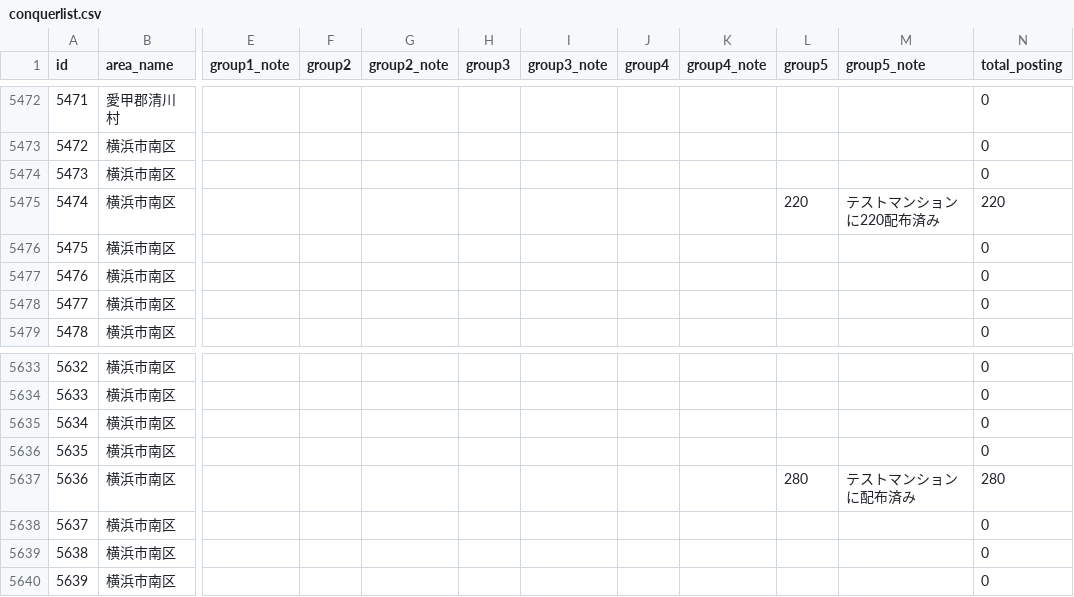
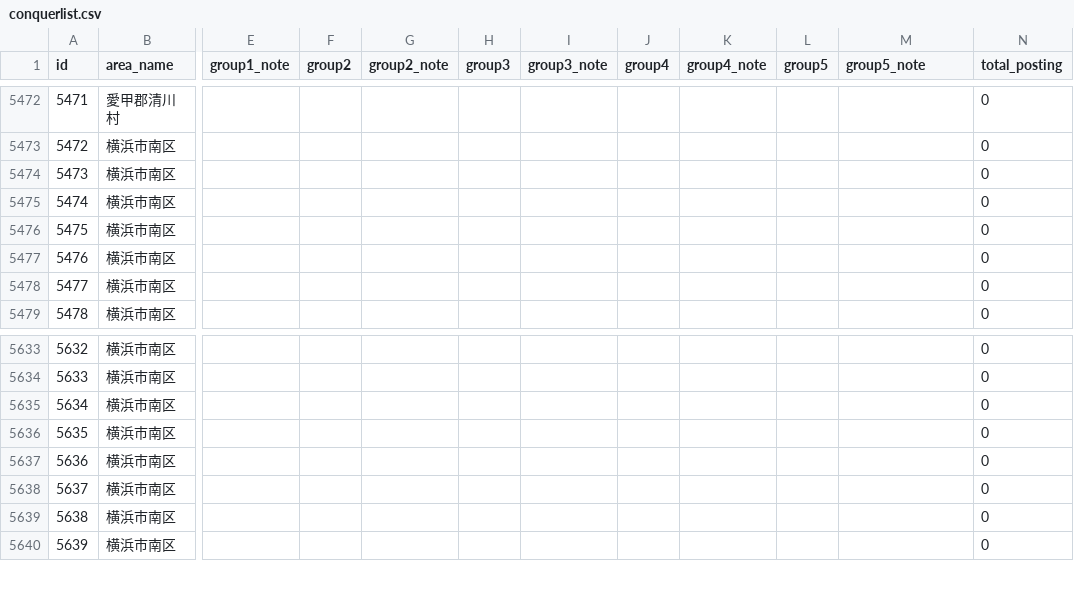
Before and after one commit to kokuminmin/poster-map-kagoshima, a CSV file: public/data/conquerlist.csv, drawn as a sheet; only a part is shown, gaps mark what is left out; the diff names each change by its address in the sheet, - before the commit and + after, or states it on an @@ line.

Commit message:
Posting Data Update

```diff
--- a/public/data/conquerlist.csv
+++ b/public/data/conquerlist.csv
-L5475 (group5): 220
+L5475 (group5): (empty)
-M5475 (group5_note): テストマンションに220配布済み
+M5475 (group5_note): (empty)
-N5475 (total_posting): 220
+N5475 (total_posting): 0
-L5637 (group5): 280
+L5637 (group5): (empty)
-M5637 (group5_note): テストマンションに配布済み
+M5637 (group5_note): (empty)
-N5637 (total_posting): 280
+N5637 (total_posting): 0
```
Also changed, not shown: 3 other files.
